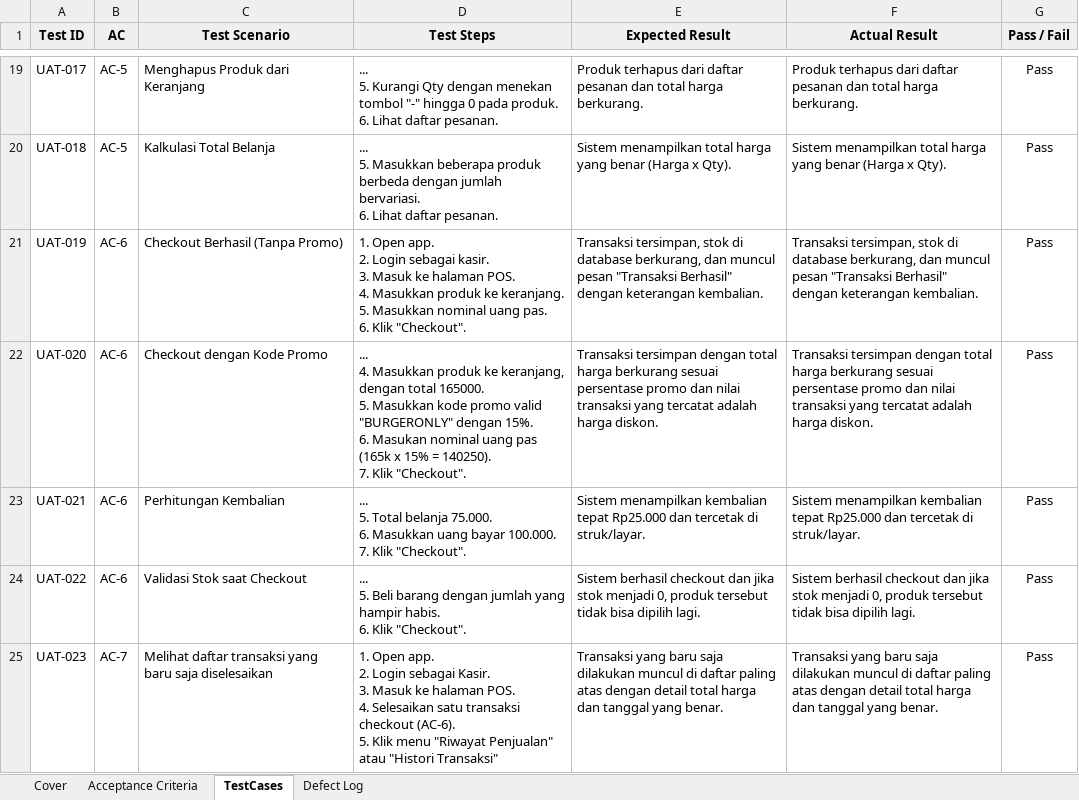
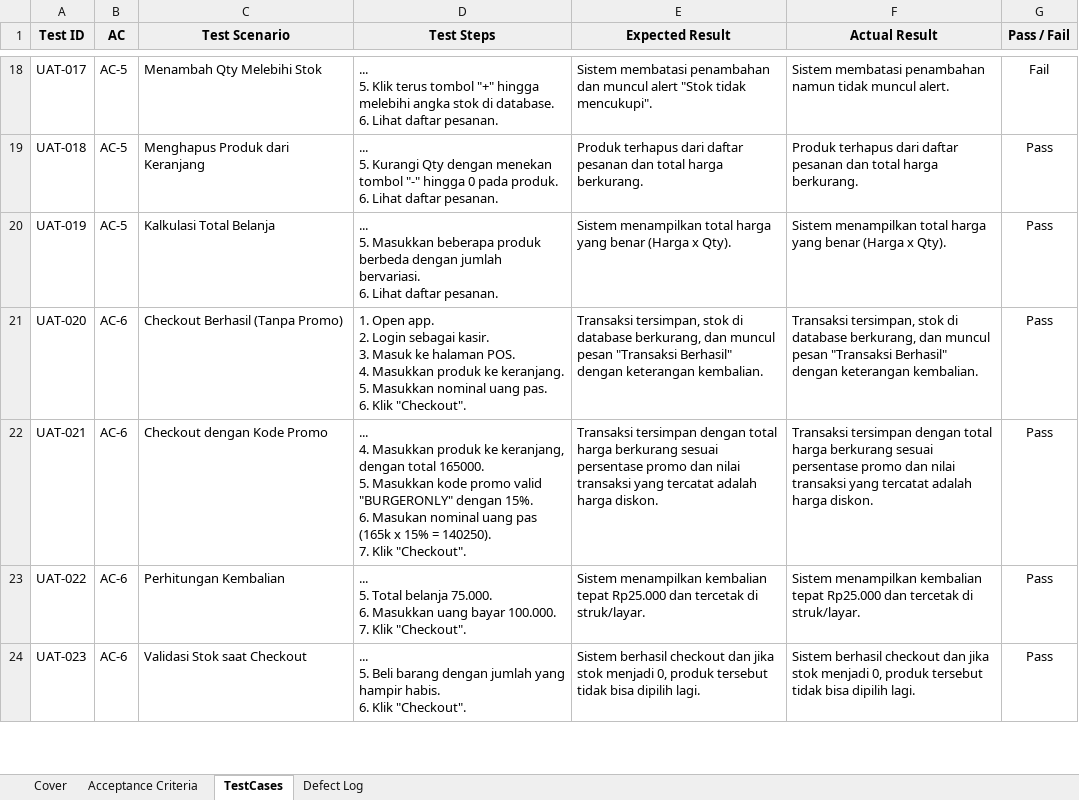
Before and after one commit to LeoA04/kasir, an Excel workbook: UAT_Traditional_Spreadsheet.xlsx, sheet TestCases, drawn as a sheet; only a part is shown, gaps mark what is left out; values as stored, in another font and other column widths than the file's, no borders; charts and pictures not drawn; addresses are those after the commit; ↵ is a line break in a cell; the diff covers the shown part only; the diff names each change by its address in the sheet, - before the commit and + after, or states it on an @@ line.

```diff
--- a/UAT_Traditional_Spreadsheet.xlsx (sheet TestCases)
+++ b/UAT_Traditional_Spreadsheet.xlsx (sheet TestCases)
-C18 (Test Scenario): Menghapus Produk dari Keranjang
+C18 (Test Scenario): Menambah Qty Melebihi Stok
-D18 (Test Steps): ... ↵ 5. Kurangi Qty dengan menekan tombol "-" hingga 0 pada produk. ↵ 6. Lihat…
+D18 (Test Steps): ... ↵ 5. Klik terus tombol "+" hingga melebihi angka stok di database. ↵ 6. Lihat…
-E18 (Expected Result): Produk terhapus dari daftar pesanan dan total harga berkurang.
+E18 (Expected Result): Sistem membatasi penambahan dan muncul alert "Stok tidak mencukupi".
-F18 (Actual Result): Produk terhapus dari daftar pesanan dan total harga berkurang.
+F18 (Actual Result): Sistem membatasi penambahan namun tidak muncul alert.
-G18 (Pass / Fail): Pass
+G18 (Pass / Fail): Fail
-C19 (Test Scenario): Kalkulasi Total Belanja
+C19 (Test Scenario): Menghapus Produk dari Keranjang
-D19 (Test Steps): ... ↵ 5. Masukkan beberapa produk berbeda dengan jumlah bervariasi. ↵ 6. Lihat…
+D19 (Test Steps): ... ↵ 5. Kurangi Qty dengan menekan tombol "-" hingga 0 pada produk. ↵ 6. Lihat…
-E19 (Expected Result): Sistem menampilkan total harga yang benar (Harga x Qty).
+E19 (Expected Result): Produk terhapus dari daftar pesanan dan total harga berkurang.
-F19 (Actual Result): Sistem menampilkan total harga yang benar (Harga x Qty).
+F19 (Actual Result): Produk terhapus dari daftar pesanan dan total harga berkurang.
-B20 (AC): AC-6
+B20 (AC): AC-5
-C20 (Test Scenario): Checkout Berhasil (Tanpa Promo)
+C20 (Test Scenario): Kalkulasi Total Belanja
-D20 (Test Steps): 1. Open app. ↵ 2. Login sebagai kasir. ↵ 3. Masuk ke halaman POS. ↵ 4. Masukkan produk ke keranjang. ↵ 5. Masukkan nominal uang pas. ↵ 6. Klik "Checkout".
+D20 (Test Steps): ... ↵ 5. Masukkan beberapa produk berbeda dengan jumlah bervariasi. ↵ 6. Lihat daftar pesanan.
-E20 (Expected Result): Transaksi tersimpan, stok di database berkurang, dan muncul pesan "Transaksi Berhasil" dengan keterangan kembalian.
+E20 (Expected Result): Sistem menampilkan total harga yang benar (Harga x Qty).
-F20 (Actual Result): Transaksi tersimpan, stok di database berkurang, dan muncul pesan "Transaksi Berhasil" dengan keterangan kembalian.
+F20 (Actual Result): Sistem menampilkan total harga yang benar (Harga x Qty).
-C21 (Test Scenario): Checkout dengan Kode Promo
+C21 (Test Scenario): Checkout Berhasil (Tanpa Promo)
-D21 (Test Steps): ... ↵ 4. Masukkan produk ke keranjang, dengan total 165000. ↵ 5. Masukkan kode promo valid "BURGERONLY" dengan 15%. ↵ 6. Masukan nominal uang pas (165k x 15% = 140250). ↵ 7. Klik "Checkout".
+D21 (Test Steps): 1. Open app. ↵ 2. Login sebagai kasir. ↵ 3. Masuk ke halaman POS. ↵ 4. Masukkan produk ke keranjang. ↵ 5. Masukkan nominal uang pas. ↵ 6. Klik "Checkout".
-E21 (Expected Result): Transaksi tersimpan dengan total harga berkurang sesuai persentase promo dan nilai transaksi yang tercatat adalah harga diskon.
+E21 (Expected Result): Transaksi tersimpan, stok di database berkurang, dan muncul pesan "Transaksi Berhasil" dengan keterangan kembalian.
-F21 (Actual Result): Transaksi tersimpan dengan total harga berkurang sesuai persentase promo dan nilai transaksi yang tercatat adalah harga diskon.
+F21 (Actual Result): Transaksi tersimpan, stok di database berkurang, dan muncul pesan "Transaksi Berhasil" dengan keterangan kembalian.
-C22 (Test Scenario): Perhitungan Kembalian
+C22 (Test Scenario): Checkout dengan Kode Promo
-D22 (Test Steps): ... ↵ 5. Total belanja 75.000. ↵ 6. Masukkan uang bayar 100.000. ↵ 7. Klik…
+D22 (Test Steps): ... ↵ 4. Masukkan produk ke keranjang, dengan total 165000. ↵ 5. Masukkan kode promo valid "BURGERONLY" dengan 15%. ↵ 6. Masukan nominal uang pas (165k x 15% = 140250). ↵ 7. Klik…
-E22 (Expected Result): Sistem menampilkan kembalian tepat Rp25.000 dan tercetak di struk/layar.
+E22 (Expected Result): Transaksi tersimpan dengan total harga berkurang sesuai persentase promo dan nilai transaksi yang tercatat adalah harga diskon.
-F22 (Actual Result): Sistem menampilkan kembalian tepat Rp25.000 dan tercetak di struk/layar.
+F22 (Actual Result): Transaksi tersimpan dengan total harga berkurang sesuai persentase promo dan nilai transaksi yang tercatat adalah harga diskon.
-C23 (Test Scenario): Validasi Stok saat Checkout
+C23 (Test Scenario): Perhitungan Kembalian
-D23 (Test Steps): ... ↵ 5. Beli barang dengan jumlah yang hampir habis. ↵ 6. Klik "Checkout".
+D23 (Test Steps): ... ↵ 5. Total belanja 75.000. ↵ 6. Masukkan uang bayar 100.000. ↵ 7. Klik "Checkout".
-E23 (Expected Result): Sistem berhasil checkout dan jika stok menjadi 0, produk tersebut tidak bisa dipilih lagi.
+E23 (Expected Result): Sistem menampilkan kembalian tepat Rp25.000 dan tercetak di struk/layar.
-F23 (Actual Result): Sistem berhasil checkout dan jika stok menjadi 0, produk tersebut tidak bisa dipilih lagi.
+F23 (Actual Result): Sistem menampilkan kembalian tepat Rp25.000 dan tercetak di struk/layar.
-B24 (AC): AC-7
+B24 (AC): AC-6
-C24 (Test Scenario): Melihat daftar transaksi yang baru saja diselesaikan
+C24 (Test Scenario): Validasi Stok saat Checkout
-D24 (Test Steps): 1. Open app. ↵ 2. Login sebagai Kasir. ↵ 3. Masuk ke halaman POS. ↵ 4. Selesaikan satu transaksi checkout (AC-6). ↵ 5. Klik menu "Riwayat Penjualan" atau "Histori Transaksi"
+D24 (Test Steps): ... ↵ 5. Beli barang dengan jumlah yang hampir habis. ↵ 6. Klik "Checkout".
-E24 (Expected Result): Transaksi yang baru saja dilakukan muncul di daftar paling atas dengan detail total harga dan tanggal yang benar.
+E24 (Expected Result): Sistem berhasil checkout dan jika stok menjadi 0, produk tersebut tidak bisa dipilih lagi.
-F24 (Actual Result): Transaksi yang baru saja dilakukan muncul di daftar paling atas dengan detail total harga dan tanggal yang benar.
+F24 (Actual Result): Sistem berhasil checkout dan jika stok menjadi 0, produk tersebut tidak bisa dipilih lagi.
```
Also changed, not shown: 2 added rows, 2 removed rows and 148 edited cells elsewhere in this sheet, sheet Defect Log, charts or pictures, 20 other files.
